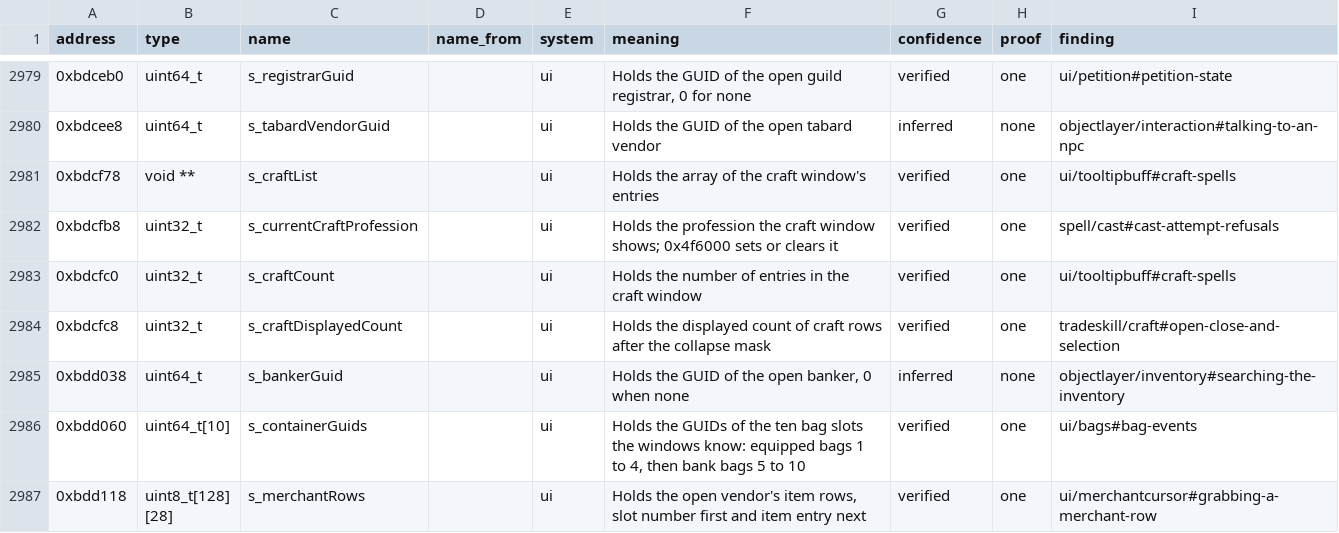
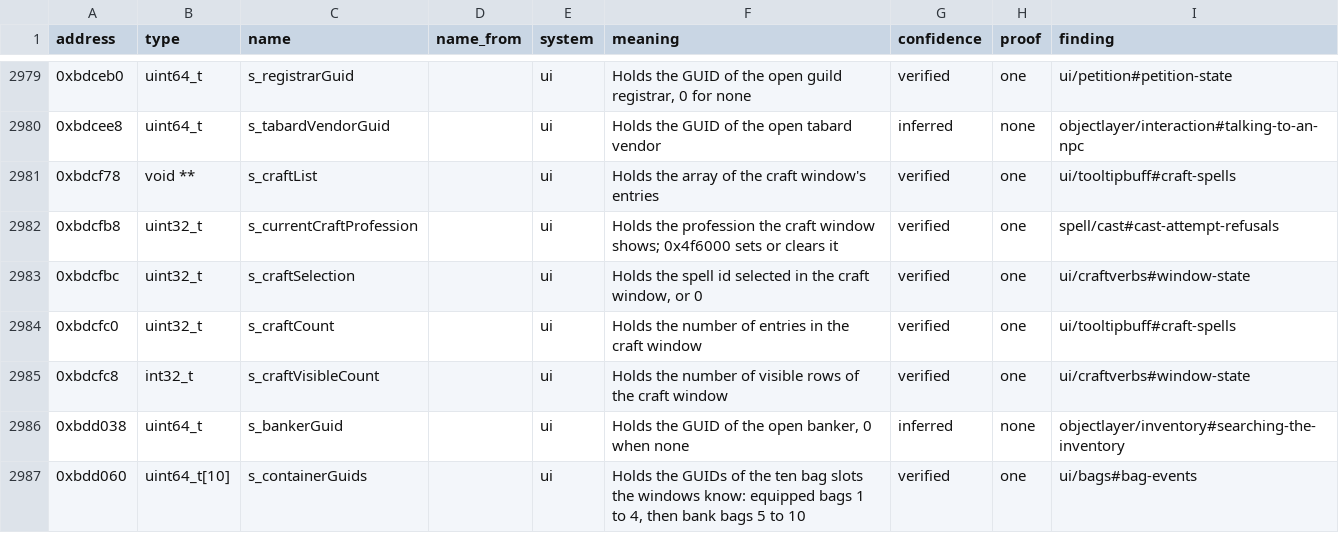
Before and after one commit to samwhosung/benilla-re, a TSV file: symbols/globals.tsv, drawn as a sheet; only a part is shown, gaps mark what is left out; the shorter side is filled out with more unchanged rows.

```diff
--- a/symbols/globals.tsv
+++ b/symbols/globals.tsv
@@ -2982,4 +2982,5 @@ address	type	name	name_from	system	meaning	confidence	proof	finding
 0xbdcfb8	uint32_t	s_currentCraftProfession		ui	Holds the profession the craft window shows; 0x4f6000 sets or clears it	verified	one	spell/cast#cast-attempt-refusals
+0xbdcfbc	uint32_t	s_craftSelection		ui	Holds the spell id selected in the craft window, or 0	verified	one	ui/craftverbs#window-state
 0xbdcfc0	uint32_t	s_craftCount		ui	Holds the number of entries in the craft window	verified	one	ui/tooltipbuff#craft-spells
-0xbdcfc8	uint32_t	s_craftDisplayedCount		ui	Holds the displayed count of craft rows after the collapse mask	verified	one	tradeskill/craft#open-close-and-selection
+0xbdcfc8	int32_t	s_craftVisibleCount		ui	Holds the number of visible rows of the craft window	verified	one	ui/craftverbs#window-state
 0xbdd038	uint64_t	s_bankerGuid		ui	Holds the GUID of the open banker, 0 when none	inferred	none	objectlayer/inventory#searching-the-inventory
```
Also changed, not shown: 2 other files.
